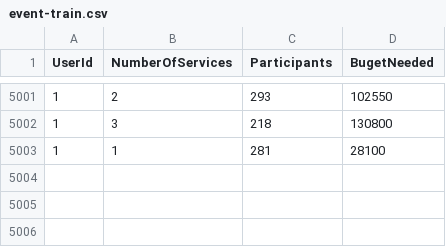
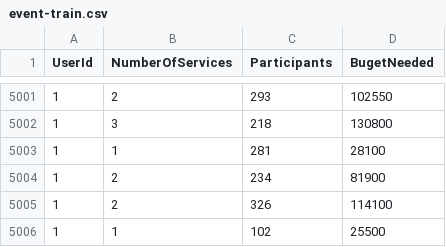
Before and after one commit to cosminbbx/Licenta, a CSV file: DigitalEventPlaner.Services/Services/CsvService/event-train.csv, drawn as a sheet; only a part is shown, gaps mark what is left out.

Commit message:
EventPlanning done + MyEvents

```diff
--- a/DigitalEventPlaner.Services/Services/CsvService/event-train.csv
+++ b/DigitalEventPlaner.Services/Services/CsvService/event-train.csv
@@ -5003 +5003,4 @@ UserId,NumberOfServices,Participants,BugetNeeded
 1,1,281,28100
+1,2,234,81900
+1,2,326,114100
+1,1,102,25500
```
Also changed, not shown: DigitalEventPlaner.Services/Services/CsvService/event-test.csv, 53 other files.
